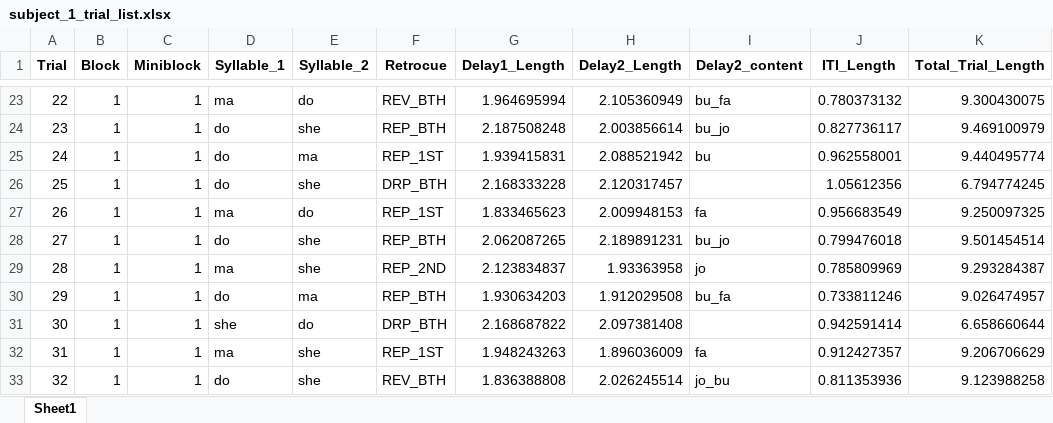
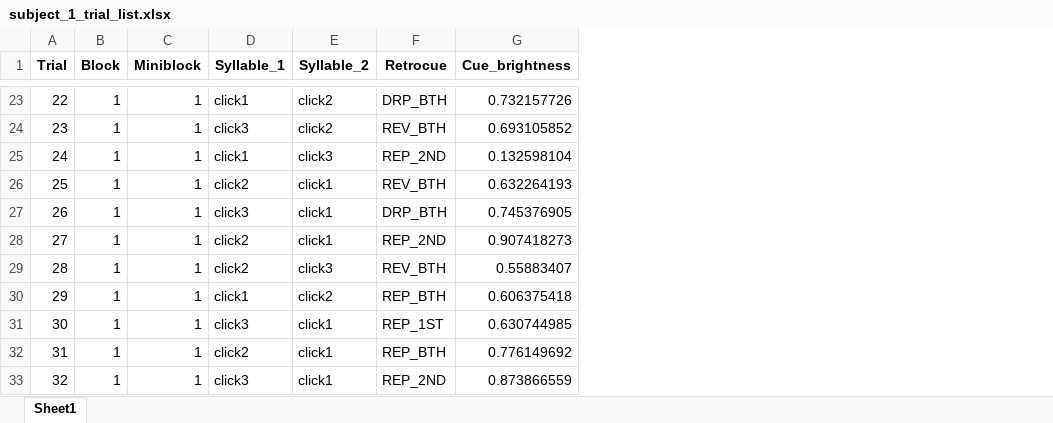
Before and after one commit to Baishenliang/lexical_retro_delay_expdesign, an Excel workbook: Exp_scripts/trials/subject_1_trial_list.xlsx, sheet Sheet1, drawn as a sheet; only a part is shown, gaps mark what is left out; values as stored, in another font and other column widths than the file's, no borders; removed rows and columns are numbered as before the commit, all else as after; the diff covers the shown part only; the diff names each change by its address in the sheet, - before the commit and + after, or states it on an @@ line.

Commit message:
Add changing retrocue_brightness to the experiment scripts

```diff
--- a/Exp_scripts/trials/subject_1_trial_list.xlsx (sheet Sheet1)
+++ b/Exp_scripts/trials/subject_1_trial_list.xlsx (sheet Sheet1)
-column G (Delay1_Length), rows 23-33: 1.964695994 | 2.187508248 | 1.939415831 | 2.168333228 | 1.833465623 | 2.062087265 | 2.123834837 | 1.930634203 | 2.168687822 | 1.948243263 | 1.836388808
-column H (Delay2_Length), rows 23-33: 2.105360949 | 2.003856614 | 2.088521942 | 2.120317457 | 2.009948153 | 2.189891231 | 1.93363958 | 1.912029508 | 2.097381408 | 1.896036009 | 2.026245514
-column I (Delay2_content), rows 23-33: bu_fa | bu_jo | bu |  | fa | bu_jo | jo | bu_fa |  | fa | jo_bu
-column J (ITI_Length), rows 23-33: 0.780373132 | 0.827736117 | 0.962558001 | 1.05612356 | 0.956683549 | 0.799476018 | 0.785809969 | 0.733811246 | 0.942591414 | 0.912427357 | 0.811353936
-column K (Total_Trial_Length), rows 23-33: 9.300430075 | 9.469100979 | 9.440495774 | 6.794774245 | 9.250097325 | 9.501454514 | 9.293284387 | 9.026474957 | 6.658660644 | 9.206706629 | 9.123988258
+column G (Cue_brightness), rows 23-33: 0.732157726 | 0.693105852 | 0.132598104 | 0.632264193 | 0.745376905 | 0.907418273 | 0.55883407 | 0.606375418 | 0.630744985 | 0.776149692 | 0.873866559
-D23 (Syllable_1): ma
+D23 (Syllable_1): click1
-E23 (Syllable_2): do
+E23 (Syllable_2): click2
-F23 (Retrocue): REV_BTH
+F23 (Retrocue): DRP_BTH
-D24 (Syllable_1): do
+D24 (Syllable_1): click3
-E24 (Syllable_2): she
+E24 (Syllable_2): click2
-F24 (Retrocue): REP_BTH
+F24 (Retrocue): REV_BTH
-D25 (Syllable_1): do
+D25 (Syllable_1): click1
-E25 (Syllable_2): ma
+E25 (Syllable_2): click3
-F25 (Retrocue): REP_1ST
+F25 (Retrocue): REP_2ND
-D26 (Syllable_1): do
+D26 (Syllable_1): click2
-E26 (Syllable_2): she
+E26 (Syllable_2): click1
-F26 (Retrocue): DRP_BTH
+F26 (Retrocue): REV_BTH
-D27 (Syllable_1): ma
+D27 (Syllable_1): click3
-E27 (Syllable_2): do
+E27 (Syllable_2): click1
-F27 (Retrocue): REP_1ST
+F27 (Retrocue): DRP_BTH
-D28 (Syllable_1): do
+D28 (Syllable_1): click2
-E28 (Syllable_2): she
+E28 (Syllable_2): click1
-F28 (Retrocue): REP_BTH
+F28 (Retrocue): REP_2ND
-D29 (Syllable_1): ma
+D29 (Syllable_1): click2
-E29 (Syllable_2): she
+E29 (Syllable_2): click3
-F29 (Retrocue): REP_2ND
+F29 (Retrocue): REV_BTH
-D30 (Syllable_1): do
+D30 (Syllable_1): click1
-E30 (Syllable_2): ma
+E30 (Syllable_2): click2
-D31 (Syllable_1): she
+D31 (Syllable_1): click3
-E31 (Syllable_2): do
+E31 (Syllable_2): click1
-F31 (Retrocue): DRP_BTH
+F31 (Retrocue): REP_1ST
-D32 (Syllable_1): ma
+D32 (Syllable_1): click2
-E32:E33 (Syllable_2): she
+E32:E33 (Syllable_2): click1
-F32 (Retrocue): REP_1ST
+F32 (Retrocue): REP_BTH
-D33 (Syllable_1): do
+D33 (Syllable_1): click3
-F33 (Retrocue): REV_BTH
+F33 (Retrocue): REP_2ND
```
Also changed, not shown: 766 edited cells elsewhere in this sheet, 2 other files.
